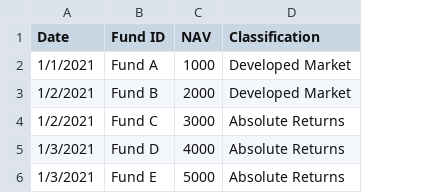
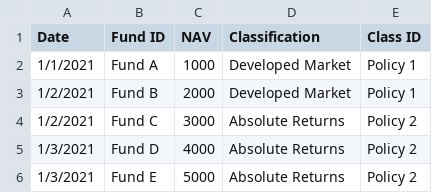
Before and after one commit to TuanVTran/FAD, a CSV file: data/FundSummary.csv, drawn as a sheet; the diff names each change by its address in the sheet, - before the commit and + after, or states it on an @@ line.

Commit message:
Restructure and calculate policy summary

```diff
--- a/data/FundSummary.csv
+++ b/data/FundSummary.csv
+column E (Class ID), rows 2-6: Policy 1 | Policy 1 | Policy 2 | Policy 2 | Policy 2
```
Also changed, not shown: 11 other files.
